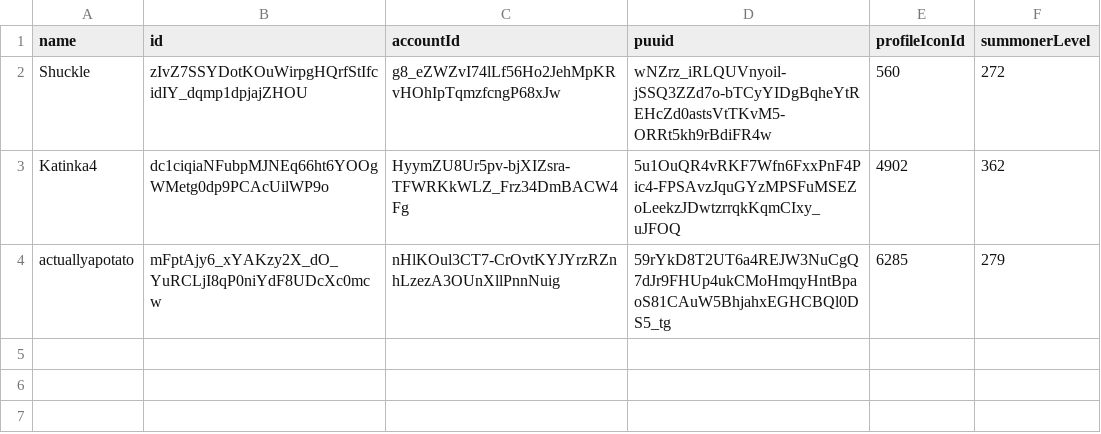
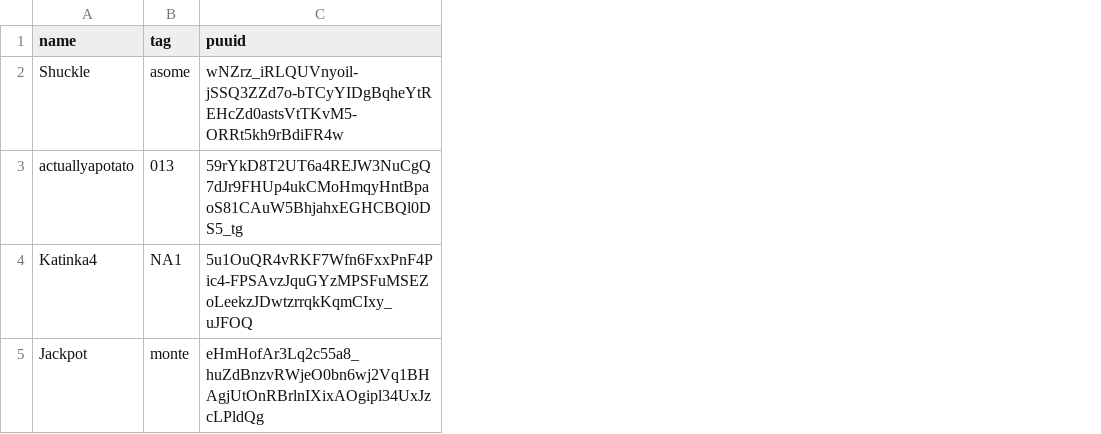
Before and after one commit to gregknothe/League-Of-Legends, a CSV file: userList.csv, drawn as a sheet; removed rows and columns are numbered as before the commit, all else as after; the diff names each change by its address in the sheet, - before the commit and + after, or states it on an @@ line.

```diff
--- a/userList.csv
+++ b/userList.csv
-column B (id), rows 2-3: zIvZ7SSYDotKOuWirpgHQrfStIfcidIY_dqmp1dpjajZHOU | dc1ciqiaNFubpMJNEq66ht6YOOgWMetg0dp9PCAcUilWP9o
-column C (accountId), rows 2-3: g8_eZWZvI74lLf56Ho2JehMpKRvHOhIpTqmzfcngP68xJw | HyymZU8Ur5pv-bjXIZsra-TFWRKkWLZ_Frz34DmBACW4Fg
+column B (tag), row 2: asome; row 4: NA1
-column E (profileIconId), rows 2-3: 560 | 4902
-column F (summonerLevel), rows 2-3: 272 | 362
@@ row 4 moved to row 3: actuallyapotato @@
+row 5: Jackpot | monte | eHmHofAr3Lq2c55a8_huZdBnzvRWjeO0bn6wj2Vq1BHAgjUtOnRBrlnIXixAOgipl34UxJzcLPldQg
```
Also changed, not shown: matchData/Katinka4_matchData.csv, matchData/Shuckle_matchData.csv, 7 other files.
